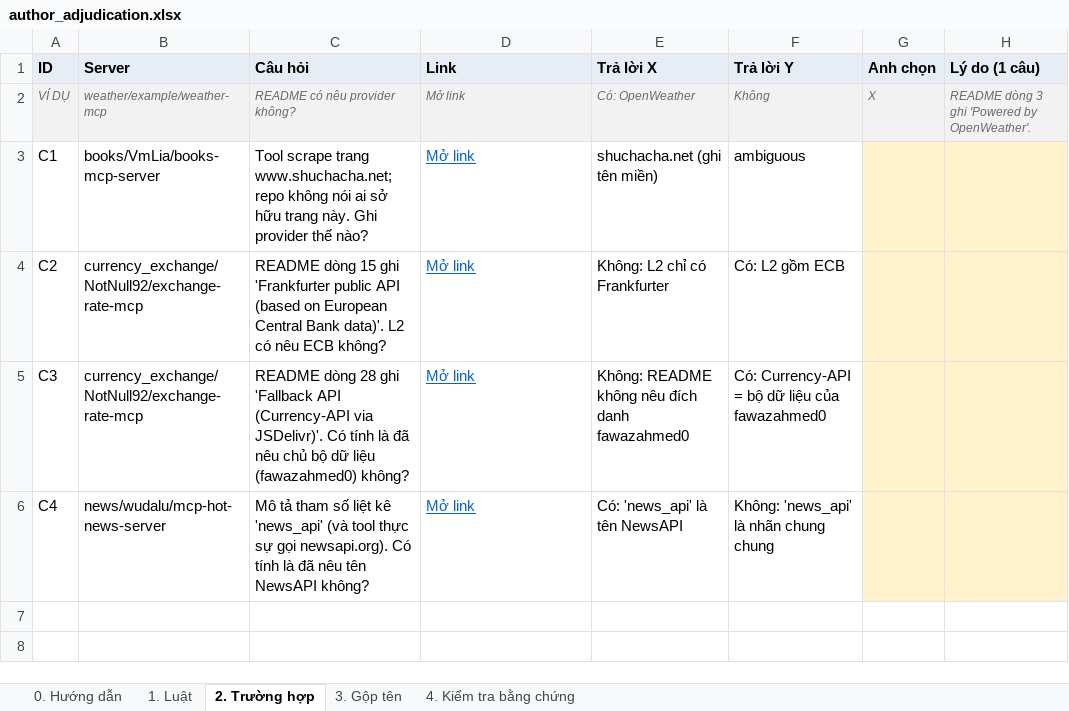
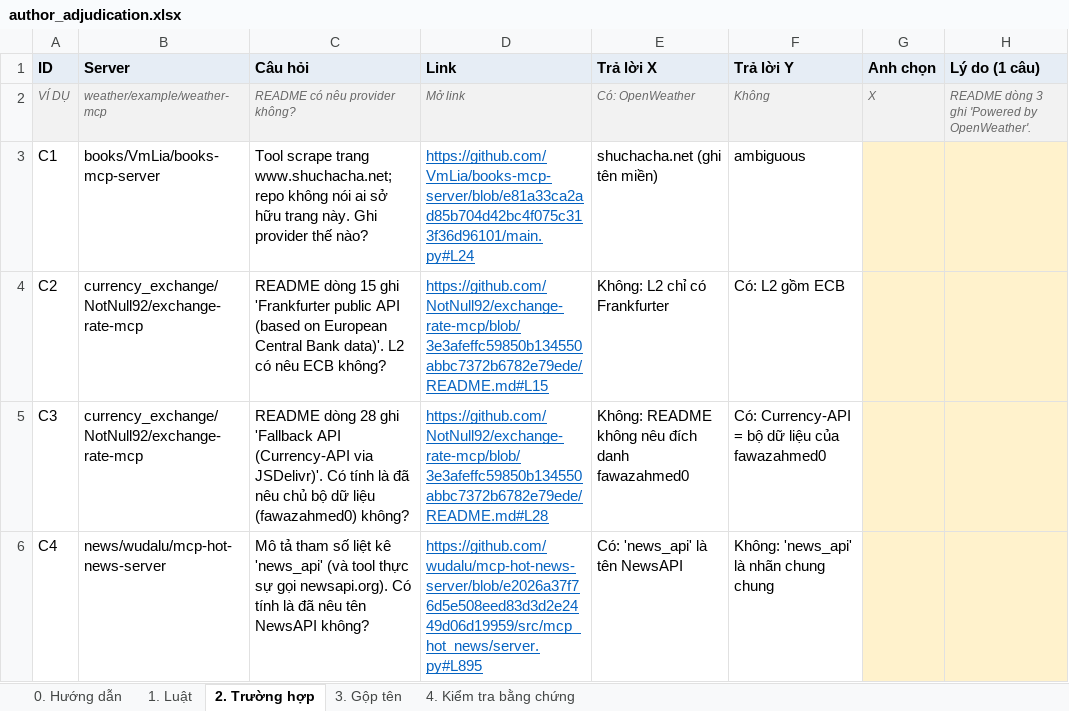
Before and after one commit to tuankiet18/reliable-tool-using-agents, an Excel workbook: projects/reliable-tool-using-ai-agents/experiments/correlated-tool-verification-pilot/data/tool_survey_2/adjudication/author_adjudication.xlsx, sheet 2. Trường hợp, drawn as a sheet; values as stored, in another font and other column widths than the file's, no borders; the diff names each change by its address in the sheet, - before the commit and + after, or states it on an @@ line.

```diff
--- a/projects/reliable-tool-using-ai-agents/experiments/correlated-tool-verification-pilot/data/tool_survey_2/adjudication/author_adjudication.xlsx (sheet 2. Trường hợp)
+++ b/projects/reliable-tool-using-ai-agents/experiments/correlated-tool-verification-pilot/data/tool_survey_2/adjudication/author_adjudication.xlsx (sheet 2. Trường hợp)
-D3 (Link): Mở link
+D3 (Link): https://github.com/VmLia/books-mcp-server/blob/e81a33ca2ad85b704d42bc4f075c313f36d96101/main.py#L24
-D4 (Link): Mở link
+D4 (Link): https://github.com/NotNull92/exchange-rate-mcp/blob/3e3afeffc59850b134550abbc7372b6782e79ede/README.md#L15
-D5 (Link): Mở link
+D5 (Link): https://github.com/NotNull92/exchange-rate-mcp/blob/3e3afeffc59850b134550abbc7372b6782e79ede/README.md#L28
-D6 (Link): Mở link
+D6 (Link): https://github.com/wudalu/mcp-hot-news-server/blob/e2026a37f76d5e508eed83d3d2e2449d06d19959/src/mcp_hot_news/server.py#L895
```
Also changed, not shown: sheet 4. Kiểm tra bằng chứng, sheet 1. Luật, 1 other file.
